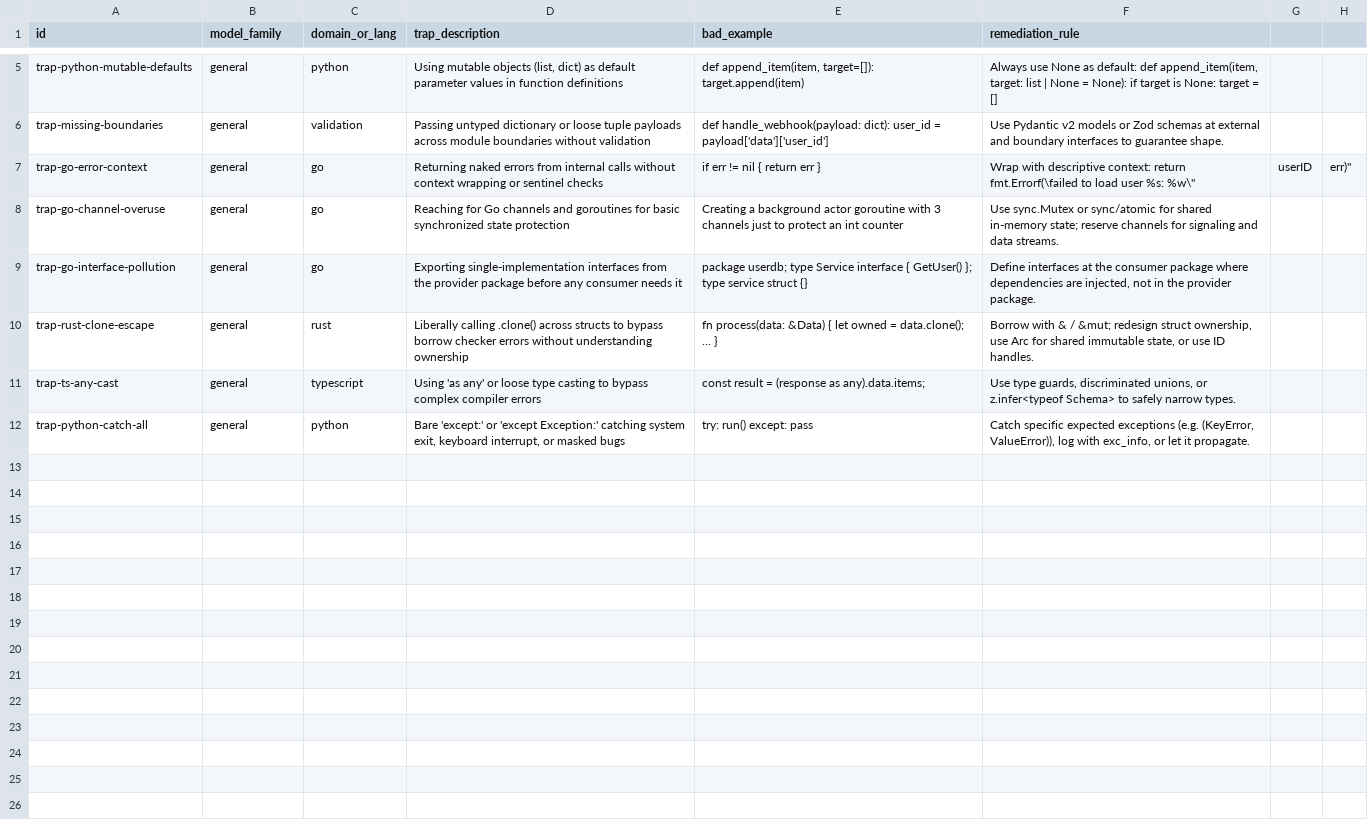
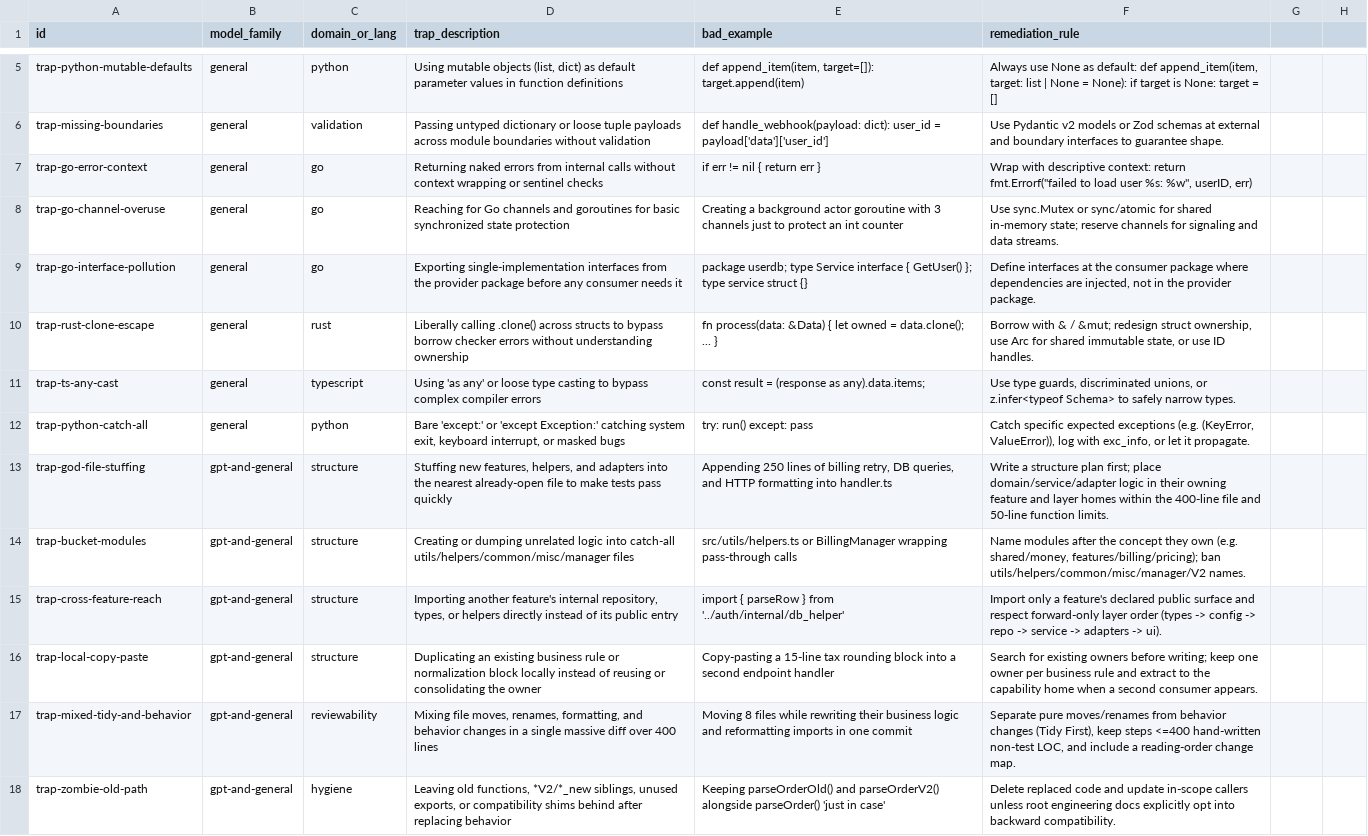
Before and after one commit to InNoobWeTrust/dotfiles, a CSV file: .agents/skills/code-craft/assets/model-traps.csv, drawn as a sheet; only a part is shown, gaps mark what is left out.

Commit message:
agents: add code structure standard, mechanical gates, and test-flight cleanup
Establish structure-first planning, global organization and numeric defaults
with project overrides, and mandatory behavior-preserving cleanup after behavior
lock. Introduce structure-gates catalog, model-traps for local-optimizing agents,
legacy remediation ratchets, and project-foundation structure templates.

```diff
--- a/.agents/skills/code-craft/assets/model-traps.csv
+++ b/.agents/skills/code-craft/assets/model-traps.csv
@@ -6,3 +6,3 @@ trap-python-mutable-defaults,general,python,"Using mutable objects (list, dict)
 trap-missing-boundaries,general,validation,"Passing untyped dictionary or loose tuple payloads across module boundaries without validation","def handle_webhook(payload: dict): user_id = payload['data']['user_id']","Use Pydantic v2 models or Zod schemas at external and boundary interfaces to guarantee shape."
-trap-go-error-context,general,go,"Returning naked errors from internal calls without context wrapping or sentinel checks","if err != nil { return err }","Wrap with descriptive context: return fmt.Errorf(\"failed to load user %s: %w\", userID, err)"
+trap-go-error-context,general,go,"Returning naked errors from internal calls without context wrapping or sentinel checks","if err != nil { return err }","Wrap with descriptive context: return fmt.Errorf(""failed to load user %s: %w"", userID, err)"
 trap-go-channel-overuse,general,go,"Reaching for Go channels and goroutines for basic synchronized state protection","Creating a background actor goroutine with 3 channels just to protect an int counter","Use sync.Mutex or sync/atomic for shared in-memory state; reserve channels for signaling and data streams."
@@ -12 +12,7 @@ trap-ts-any-cast,general,typescript,"Using 'as any' or loose type casting to byp
 trap-python-catch-all,general,python,"Bare 'except:' or 'except Exception:' catching system exit, keyboard interrupt, or masked bugs","try: run() except: pass","Catch specific expected exceptions (e.g. (KeyError, ValueError)), log with exc_info, or let it propagate."
+trap-god-file-stuffing,gpt-and-general,structure,"Stuffing new features, helpers, and adapters into the nearest already-open file to make tests pass quickly","Appending 250 lines of billing retry, DB queries, and HTTP formatting into handler.ts","Write a structure plan first; place domain/service/adapter logic in their owning feature and layer homes within the 400-line file and 50-line function limits."
+trap-bucket-modules,gpt-and-general,structure,"Creating or dumping unrelated logic into catch-all utils/helpers/common/misc/manager files","src/utils/helpers.ts or BillingManager wrapping pass-through calls","Name modules after the concept they own (e.g. shared/money, features/billing/pricing); ban utils/helpers/common/misc/manager/V2 names."
+trap-cross-feature-reach,gpt-and-general,structure,"Importing another feature's internal repository, types, or helpers directly instead of its public entry","import { parseRow } from '../auth/internal/db_helper'","Import only a feature's declared public surface and respect forward-only layer order (types -> config -> repo -> service -> adapters -> ui)."
+trap-local-copy-paste,gpt-and-general,structure,"Duplicating an existing business rule or normalization block locally instead of reusing or consolidating the owner","Copy-pasting a 15-line tax rounding block into a second endpoint handler","Search for existing owners before writing; keep one owner per business rule and extract to the capability home when a second consumer appears."
+trap-mixed-tidy-and-behavior,gpt-and-general,reviewability,"Mixing file moves, renames, formatting, and behavior changes in a single massive diff over 400 lines","Moving 8 files while rewriting their business logic and reformatting imports in one commit","Separate pure moves/renames from behavior changes (Tidy First), keep steps <=400 hand-written non-test LOC, and include a reading-order change map."
+trap-zombie-old-path,gpt-and-general,hygiene,"Leaving old functions, *V2/*_new siblings, unused exports, or compatibility shims behind after replacing behavior","Keeping parseOrderOld() and parseOrderV2() alongside parseOrder() 'just in case'","Delete replaced code and update in-scope callers unless root engineering docs explicitly opt into backward compatibility."
```
Also changed, not shown: 19 other files.
